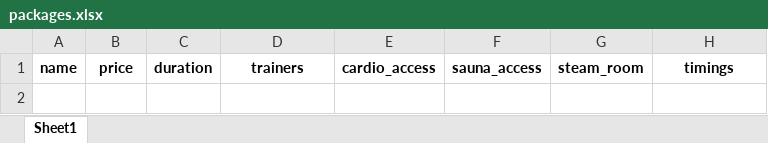
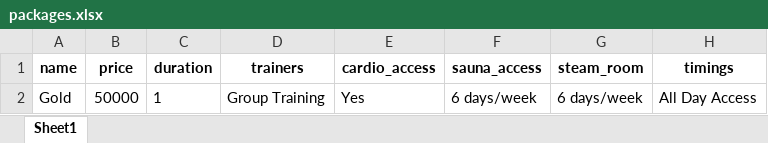
Before and after one commit to danishjavedcodes/gym_management, an Excel workbook: data/packages.xlsx, sheet Sheet1, drawn as a sheet; values as stored, in another font and other column widths than the file's, no borders; the diff names each change by its address in the sheet, - before the commit and + after, or states it on an @@ line.

```diff
--- a/data/packages.xlsx (sheet Sheet1)
+++ b/data/packages.xlsx (sheet Sheet1)
+row 2: Gold | 50000 | 1 | Group Training | Yes | 6 days/week | 6 days/week | All Day Access
```
Also changed, not shown: data/gym_data_backup.xlsx, data/members.xlsx, 3 other files.
